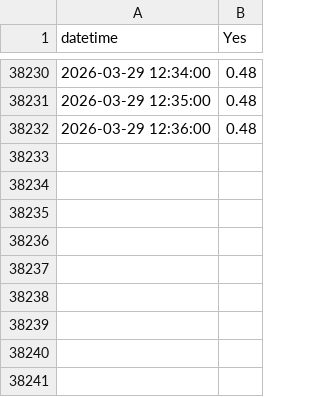
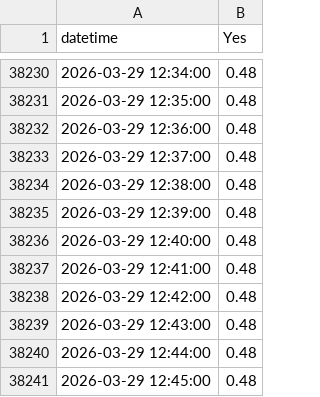
Before and after one commit to DarkSide-Moon/IronDashboard-data, a CSV file: polymarket_data/us-iran-nuclear-deal-before-2027.csv, drawn as a sheet; only a part is shown, gaps mark what is left out.

```diff
--- a/polymarket_data/us-iran-nuclear-deal-before-2027.csv
+++ b/polymarket_data/us-iran-nuclear-deal-before-2027.csv
@@ -38232 +38232,10 @@
 2026-03-29 12:36:00,0.48
+2026-03-29 12:37:00,0.48
+2026-03-29 12:38:00,0.48
+2026-03-29 12:39:00,0.48
+2026-03-29 12:40:00,0.48
+2026-03-29 12:41:00,0.48
+2026-03-29 12:42:00,0.48
+2026-03-29 12:43:00,0.48
+2026-03-29 12:44:00,0.48
+2026-03-29 12:45:00,0.48
```
Also changed, not shown: 6 other files.
